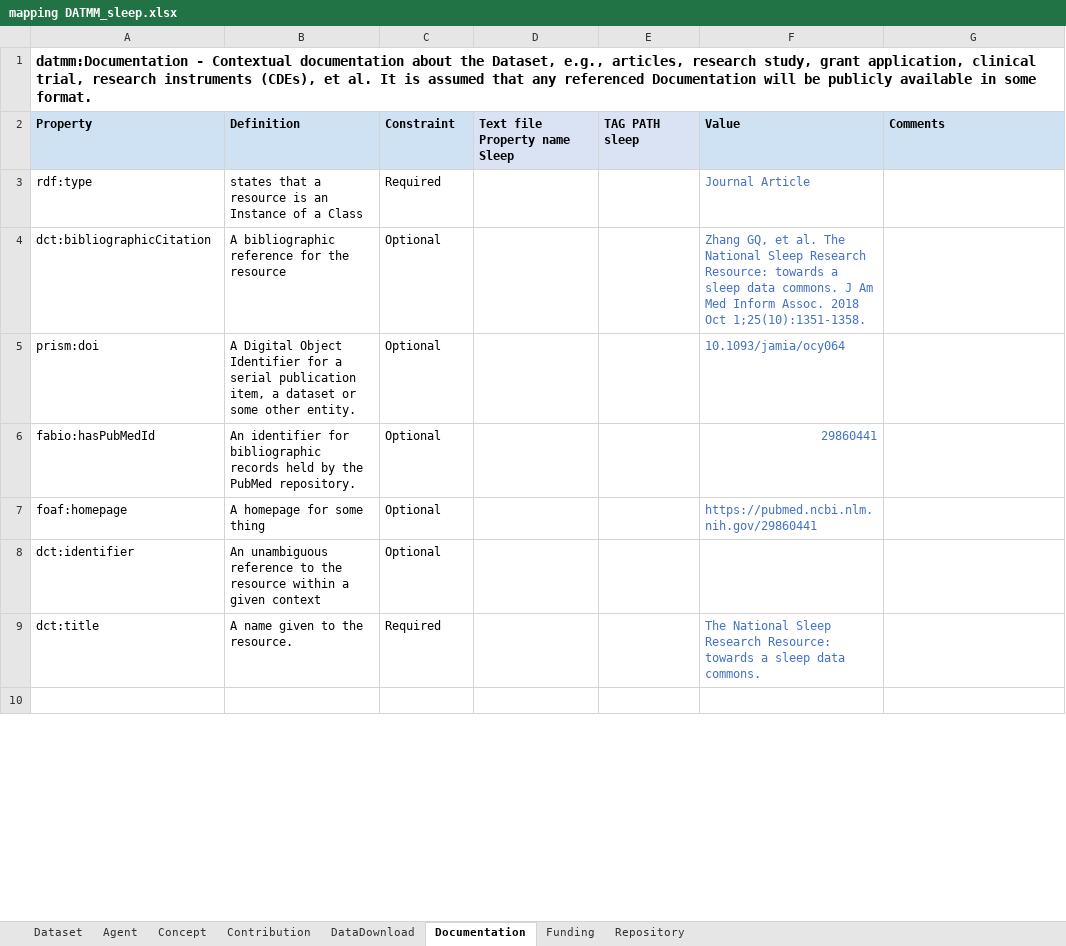
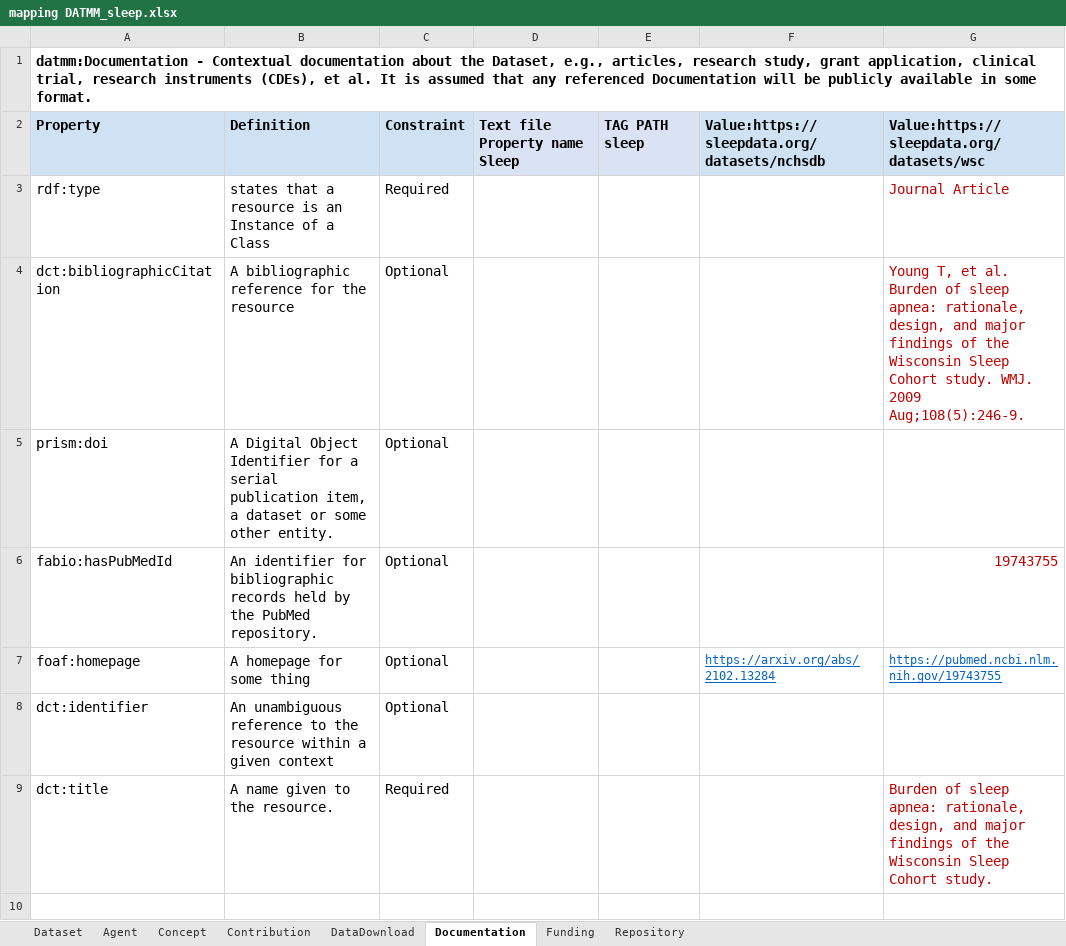
Before and after one commit to BLH-2021/DATMM, an Excel workbook: Mapped-excel-xml/mapping DATMM_sleep.xlsx, sheet Documentation, drawn as a sheet; only a part is shown; values as stored, in another font and other column widths than the file's, no borders; the diff covers the shown part only; the diff names each change by its address in the sheet, - before the commit and + after, or states it on an @@ line.

Commit message:
Updated SLeep

```diff
--- a/Mapped-excel-xml/mapping DATMM_sleep.xlsx (sheet Documentation)
+++ b/Mapped-excel-xml/mapping DATMM_sleep.xlsx (sheet Documentation)
@@ A2:G2 text size: larger @@
-F2: Value
+F2: Value:https://sleepdata.org/datasets/nchsdb
-G2: Comments
+G2: Value:https://sleepdata.org/datasets/wsc
@@ A3:C9 text size: larger @@
-F3: Journal Article
+F3: (empty)
-G3: (empty)
+G3: Journal Article
-F4: Zhang GQ, et al. The National Sleep Research Resource: towards a sleep data commons. J Am Med Inform Assoc. 2018 Oct 1;25(10):1351-1358.
+F4: (empty)
-G4: (empty)
+G4: Young T, et al. Burden of sleep apnea: rationale, design, and major findings of the Wisconsin Sleep Cohort study. WMJ. 2009 Aug;108(5):246-9.
-F5: 10.1093/jamia/ocy064
+F5: (empty)
-F6: 29860441
+F6: (empty)
-G6: (empty)
+G6: 19743755
-F7: https://pubmed.ncbi.nlm.nih.gov/29860441
+F7: https://arxiv.org/abs/2102.13284
@@ F7 underline: off → on, text colour: #4472C4 → #0563C1 @@
-G7: (empty)
+G7: https://pubmed.ncbi.nlm.nih.gov/19743755
-F9: The National Sleep Research Resource: towards a sleep data commons.
+F9: (empty)
-G9: (empty)
+G9: Burden of sleep apnea: rationale, design, and major findings of the Wisconsin Sleep Cohort study.
```
Also changed, not shown: 4 added rows, 1 edited cell and cell formats elsewhere in this sheet, sheet Funding, sheet Dataset, sheet DataDownload.
